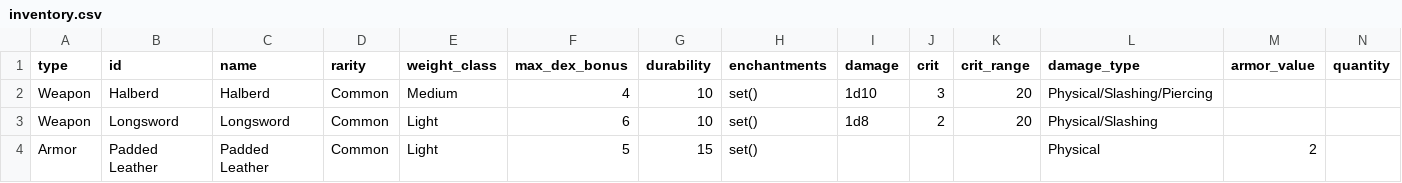
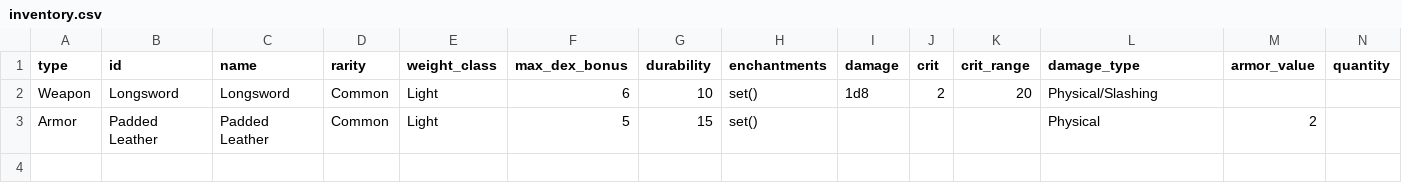
Before and after one commit to mrollinswaterman/dungeon_text, a CSV file: inventory.csv, drawn as a sheet; only a part is shown; rows hold the shown columns only; the diff names each change by its address in the sheet, - before the commit and + after, or states it on an @@ line.

Commit message:
added the start of a unit testing framework

```diff
--- a/inventory.csv
+++ b/inventory.csv
-row 2: Weapon | Halberd | Halberd | Common | Medium | 4 | 10 | set() | 1d10 | 3 | 20 | Physical/Slashing/Piercing
```
Also changed, not shown: player.csv, 4 other files.
